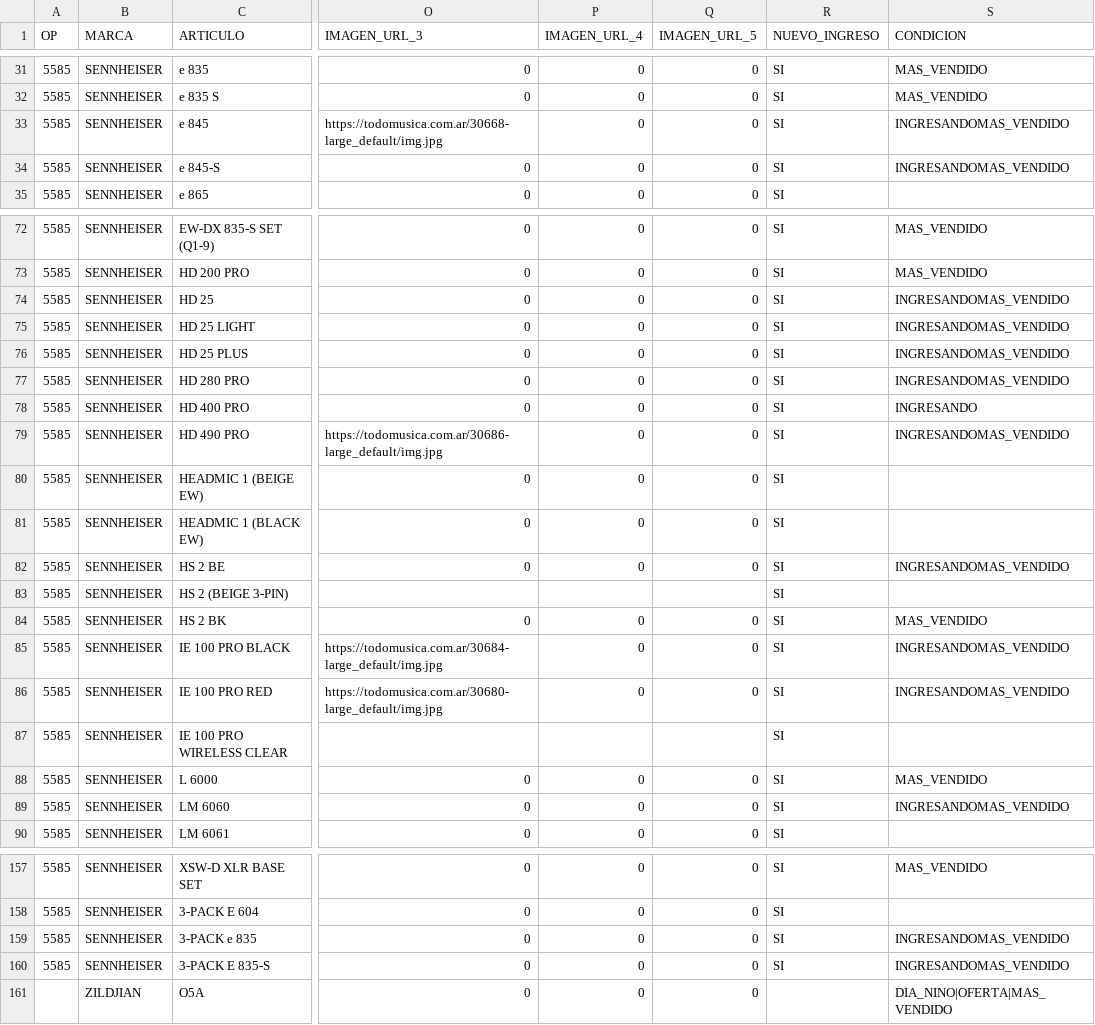
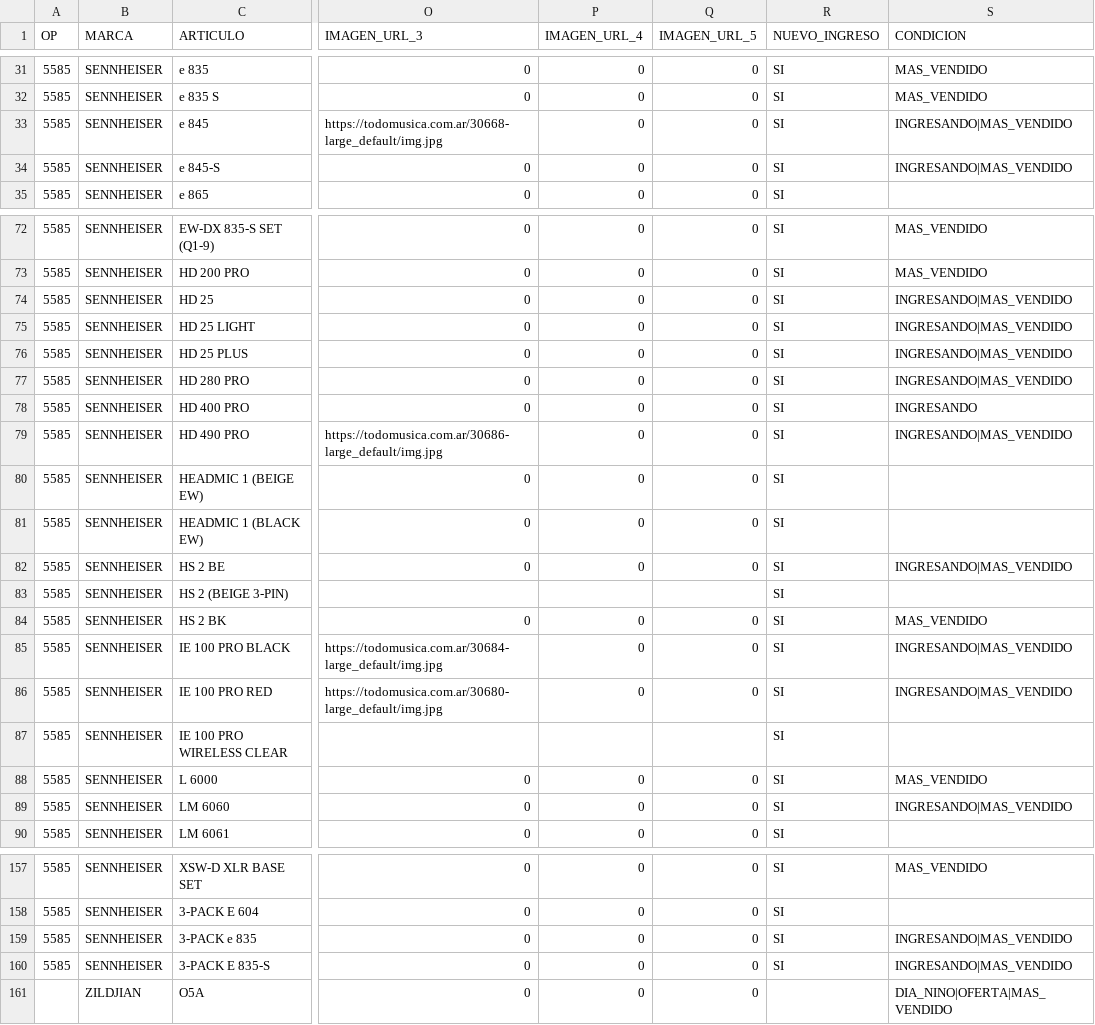
Before and after one commit to JConstenla12/tm-ingresos-test, a CSV file: ingresostm_agosto.csv, drawn as a sheet; only a part is shown, gaps mark what is left out; the diff covers the shown part only; the diff names each change by its address in the sheet, - before the commit and + after, or states it on an @@ line.

Commit message:
Add files via upload

```diff
--- a/ingresostm_agosto.csv
+++ b/ingresostm_agosto.csv
-S33:S34 (CONDICION): INGRESANDOMAS_VENDIDO
+S33:S34 (CONDICION): INGRESANDO|MAS_VENDIDO
-S74:S77 (CONDICION): INGRESANDOMAS_VENDIDO
+S74:S77 (CONDICION): INGRESANDO|MAS_VENDIDO
-S79 (CONDICION): INGRESANDOMAS_VENDIDO
+S79 (CONDICION): INGRESANDO|MAS_VENDIDO
-S82 (CONDICION): INGRESANDOMAS_VENDIDO
+S82 (CONDICION): INGRESANDO|MAS_VENDIDO
-S85:S86 (CONDICION): INGRESANDOMAS_VENDIDO
+S85:S86 (CONDICION): INGRESANDO|MAS_VENDIDO
-S89 (CONDICION): INGRESANDOMAS_VENDIDO
+S89 (CONDICION): INGRESANDO|MAS_VENDIDO
-S159:S160 (CONDICION): INGRESANDOMAS_VENDIDO
+S159:S160 (CONDICION): INGRESANDO|MAS_VENDIDO
```
Also changed, not shown: 1 edited cell elsewhere in this file.
